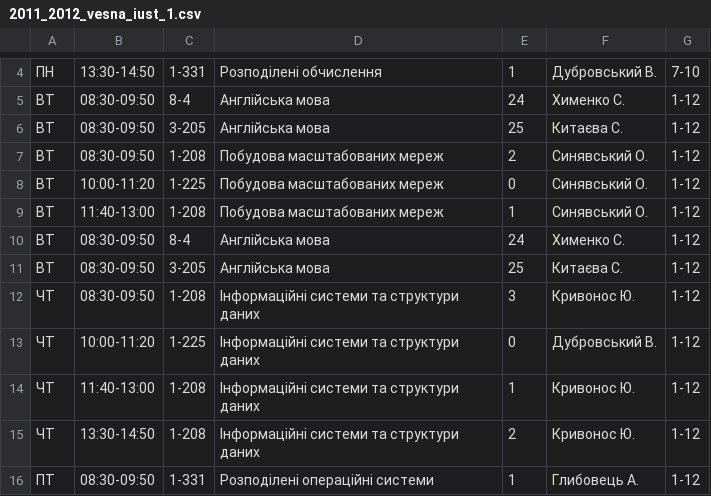
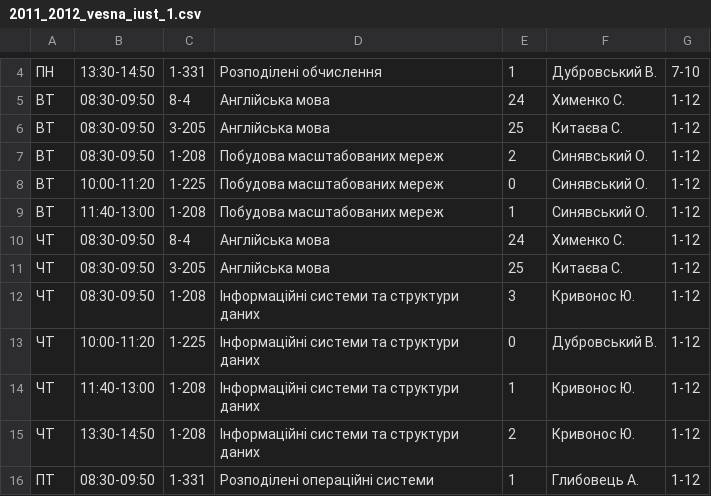
Before and after one commit to troyand/timetable_jan, a CSV file: timetable_jan/unified_docs/2011_2012_vesna_iust_1.csv, drawn as a sheet; only a part is shown, gaps mark what is left out.

Commit message:
fix typo

```diff
--- a/timetable_jan/unified_docs/2011_2012_vesna_iust_1.csv
+++ b/timetable_jan/unified_docs/2011_2012_vesna_iust_1.csv
@@ -9,4 +9,4 @@
 "ВТ","11:40-13:00","1-208","Побудова  масштабованих мереж","1","Синявський О. ","1-12"
-"ВТ","08:30-09:50","8-4","Англійська мова","24","Хименко С. ","1-12"
-"ВТ","08:30-09:50","3-205","Англійська мова","25","Китаєва С. ","1-12"
+"ЧТ","08:30-09:50","8-4","Англійська мова","24","Хименко С. ","1-12"
+"ЧТ","08:30-09:50","3-205","Англійська мова","25","Китаєва С. ","1-12"
 "ЧТ","08:30-09:50","1-208","Інформаційні системи та структури даних","3","Кривонос Ю. ","1-12"
```
